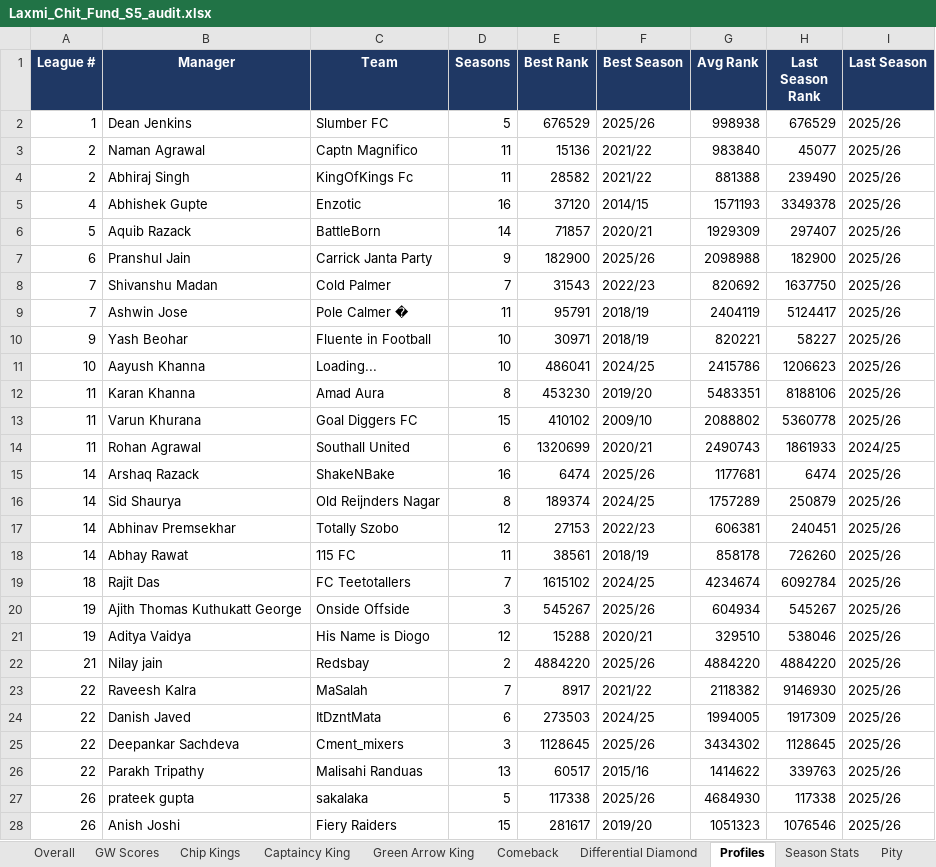
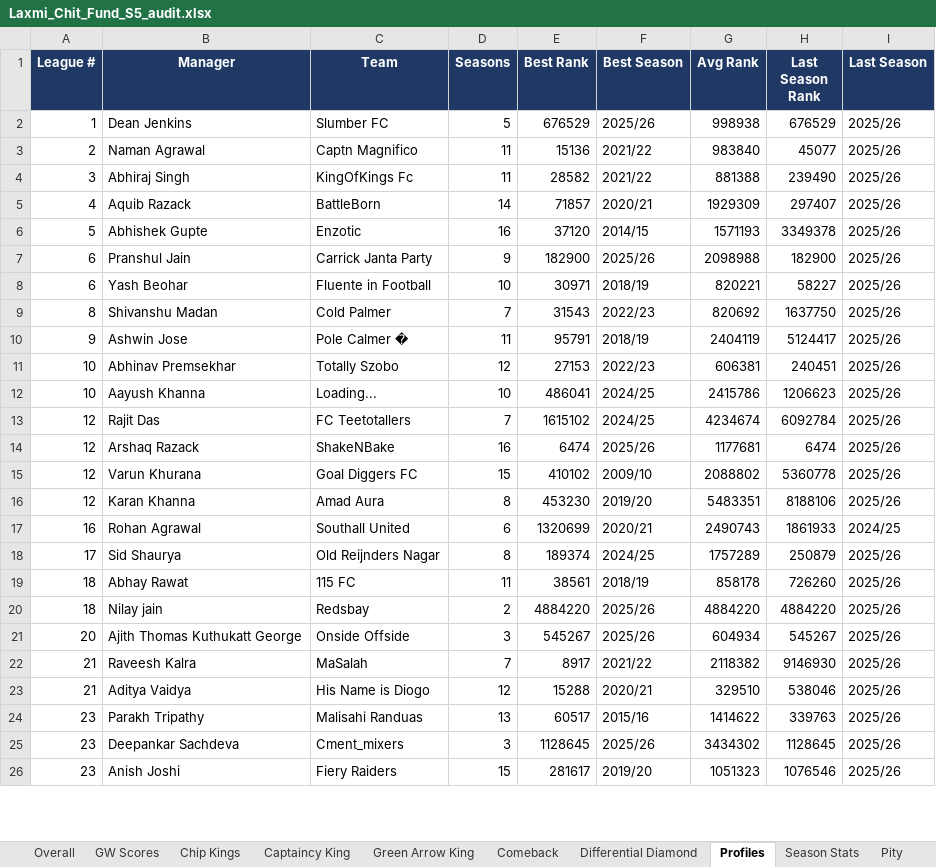
Before and after one commit to yash1997beohar/lcf-s5, an Excel workbook: docs/Laxmi_Chit_Fund_S5_audit.xlsx, sheet Profiles, drawn as a sheet; only a part is shown; values as stored, in another font and other column widths than the file's, no borders; removed rows and columns are numbered as before the commit, all else as after; the diff covers the shown part only; the diff names each change by its address in the sheet, - before the commit and + after, or states it on an @@ line.

```diff
--- a/docs/Laxmi_Chit_Fund_S5_audit.xlsx (sheet Profiles)
+++ b/docs/Laxmi_Chit_Fund_S5_audit.xlsx (sheet Profiles)
-A4 (League #): 2
+A4 (League #): 3
-row 5: 4 | Abhishek Gupte | Enzotic | 16 | 37120 | 2014/15 | 1571193 | 3349378 | 2025/26
-A5 (League #): 5
+A5 (League #): 4
+row 6: 5 | Abhishek Gupte | Enzotic | 16 | 37120 | 2014/15 | 1571193 | 3349378 | 2025/26
+row 8: 6 | Yash Beohar | Fluente in Football | 10 | 30971 | 2018/19 | 820221 | 58227 | 2025/26
-A9 (League #): 7
+A9 (League #): 8
-A10 (League #): 7
+A10 (League #): 9
-row 10: 9 | Yash Beohar | Fluente in Football | 10 | 30971 | 2018/19 | 820221 | 58227 | 2025/26
+row 11: 10 | Abhinav Premsekhar | Totally Szobo | 12 | 27153 | 2022/23 | 606381 | 240451 | 2025/26
-row 12: 11 | Karan Khanna | Amad Aura | 8 | 453230 | 2019/20 | 5483351 | 8188106 | 2025/26
+row 13: 12 | Rajit Das | FC Teetotallers | 7 | 1615102 | 2024/25 | 4234674 | 6092784 | 2025/26
+row 14: 12 | Arshaq Razack | ShakeNBake | 16 | 6474 | 2025/26 | 1177681 | 6474 | 2025/26
-A15 (League #): 11
+A15 (League #): 12
+row 16: 12 | Karan Khanna | Amad Aura | 8 | 453230 | 2019/20 | 5483351 | 8188106 | 2025/26
-A17 (League #): 11
+A17 (League #): 16
-row 15: 14 | Arshaq Razack | ShakeNBake | 16 | 6474 | 2025/26 | 1177681 | 6474 | 2025/26
-A18 (League #): 14
+A18 (League #): 17
-row 17: 14 | Abhinav Premsekhar | Totally Szobo | 12 | 27153 | 2022/23 | 606381 | 240451 | 2025/26
-A19 (League #): 14
+A19 (League #): 18
-row 19: 18 | Rajit Das | FC Teetotallers | 7 | 1615102 | 2024/25 | 4234674 | 6092784 | 2025/26
-row 20: 19 | Ajith Thomas Kuthukatt George | Onside Offside | 3 | 545267 | 2025/26 | 604934 | 545267 | 2025/26
-row 21: 19 | Aditya Vaidya | His Name is Diogo | 12 | 15288 | 2020/21 | 329510 | 538046 | 2025/26
-A20 (League #): 21
+A20 (League #): 18
+row 21: 20 | Ajith Thomas Kuthukatt George | Onside Offside | 3 | 545267 | 2025/26 | 604934 | 545267 | 2025/26
-A22 (League #): 22
+A22 (League #): 21
-row 24: 22 | Danish Javed | ItDzntMata | 6 | 273503 | 2024/25 | 1994005 | 1917309 | 2025/26
-row 25: 22 | Deepankar Sachdeva | Cment_mixers | 3 | 1128645 | 2025/26 | 3434302 | 1128645 | 2025/26
+row 23: 21 | Aditya Vaidya | His Name is Diogo | 12 | 15288 | 2020/21 | 329510 | 538046 | 2025/26
-A24 (League #): 22
+A24 (League #): 23
-row 27: 26 | prateek gupta | sakalaka | 5 | 117338 | 2025/26 | 4684930 | 117338 | 2025/26
+row 25: 23 | Deepankar Sachdeva | Cment_mixers | 3 | 1128645 | 2025/26 | 3434302 | 1128645 | 2025/26
-A26 (League #): 26
+A26 (League #): 23
```
Also changed, not shown: 3 added rows, 1 removed row and 1 edited cell elsewhere in this sheet, sheet Season Stats, sheet Overall, sheet GW Scores, sheet Captaincy King, sheet Green Arrow King, 2 other files.
